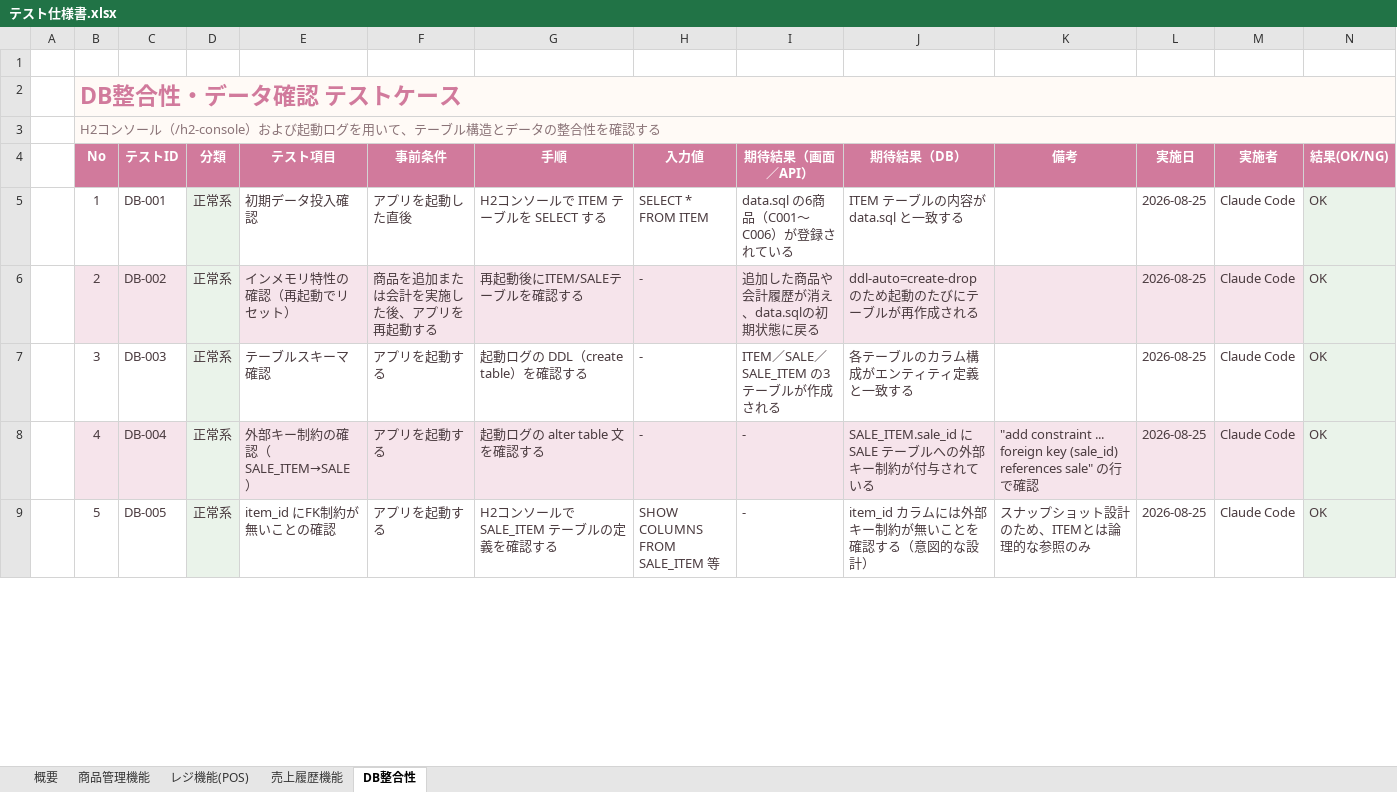
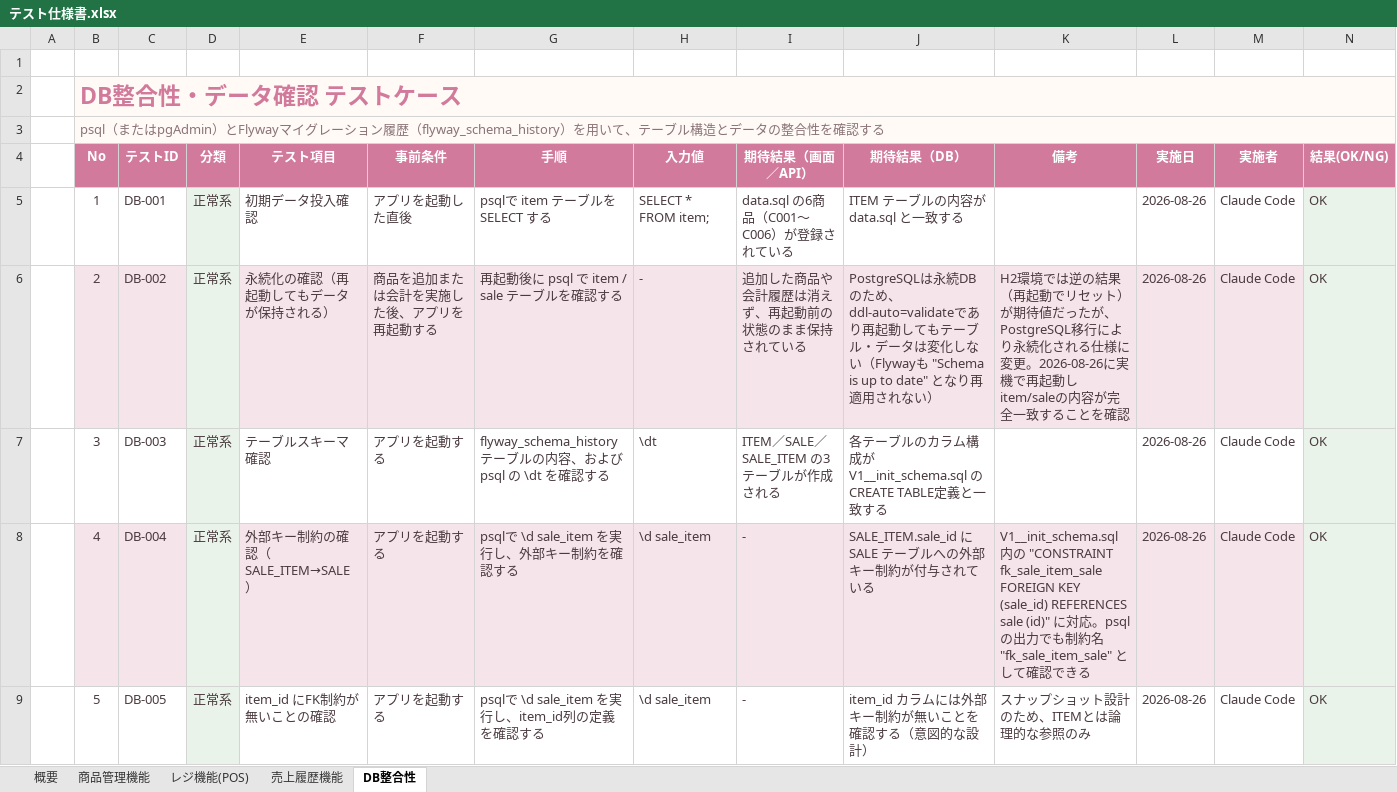
Before and after one commit to maythazinoo12mm/beautyPOS, an Excel workbook: docs/テスト仕様書.xlsx, sheet DB整合性, drawn as a sheet; only a part is shown; values as stored, in another font and other column widths than the file's, no borders; the diff covers the shown part only; the diff names each change by its address in the sheet, - before the commit and + after, or states it on an @@ line.

```diff
--- a/docs/テスト仕様書.xlsx (sheet DB整合性)
+++ b/docs/テスト仕様書.xlsx (sheet DB整合性)
-B3 (No): H2コンソール（/h2-console）および起動ログを用いて…
+B3 (No): psql（またはpgAdmin）とFlywayマイグレーション履歴（flyway_schema_history）を用いて…
-G5 (手順): H2コンソールで ITEM テーブルを SELECT する
+G5 (手順): psqlで item テーブルを SELECT する
-H5 (入力値): SELECT * FROM ITEM
+H5 (入力値): SELECT * FROM item;
-L5:L9 (実施日): 2026-08-25
+L5:L9 (実施日): 2026-08-26
-E6 (テスト項目): インメモリ特性の確認（再起動でリセット）
+E6 (テスト項目): 永続化の確認（再起動してもデータが保持される）
-G6 (手順): 再起動後にITEM/SALEテーブルを確認する
+G6 (手順): 再起動後に psql で item / sale テーブルを確認する
-I6 (期待結果（画面／API）): 追加した商品や会計履歴が消え、data.sqlの初期状態に戻る
+I6 (期待結果（画面／API）): 追加した商品や会計履歴は消えず、再起動前の状態のまま保持されている
-J6 (期待結果（DB）): ddl-auto=create-drop のため起動のたびにテーブルが再作成される
+J6 (期待結果（DB）): PostgreSQLは永続DBのため、ddl-auto=validateであり再起動してもテーブル・データは変化しない（Flywayも "Schema is up to date" となり再適用されない）
-K6 (備考): (empty)
+K6 (備考): H2環境では逆の結果（再起動でリセット）が期待値だったが、PostgreSQL移行により永続化される仕様に変更。2026-08-26に実機で再起動しitem/saleの内容が完全一致することを確認
-G7 (手順): 起動ログの DDL（create table）を確認する
+G7 (手順): flyway_schema_history テーブルの内容、および psql の \dt を確認する
-H7 (入力値): -
+H7 (入力値): \dt
-J7 (期待結果（DB）): 各テーブルのカラム構成がエンティティ定義と一致する
+J7 (期待結果（DB）): 各テーブルのカラム構成が V1__init_schema.sql のCREATE TABLE定義と一致する
-G8 (手順): 起動ログの alter table 文を確認する
+G8 (手順): psqlで \d sale_item を実行し、外部キー制約を確認する
-H8 (入力値): -
+H8 (入力値): \d sale_item
-K8 (備考): "add constraint ... foreign key (sale_id) references sale" の行で確認
+K8 (備考): V1__init_schema.sql内の "CONSTRAINT fk_sale_item_sale FOREIGN KEY (sale_id) REFERENCES sale (id)" に対応。psqlの出力でも制約名 "fk_sale_item_sale" として確認できる
-G9 (手順): H2コンソールで SALE_ITEM テーブルの定義を確認する
+G9 (手順): psqlで \d sale_item を実行し、item_id列の定義を確認する
-H9 (入力値): SHOW COLUMNS FROM SALE_ITEM 等
+H9 (入力値): \d sale_item
```
Also changed, not shown: 11 edited cells elsewhere in this sheet, sheet レジ機能(POS), sheet 商品管理機能, sheet 概要, sheet 売上履歴機能, 2 other files.
